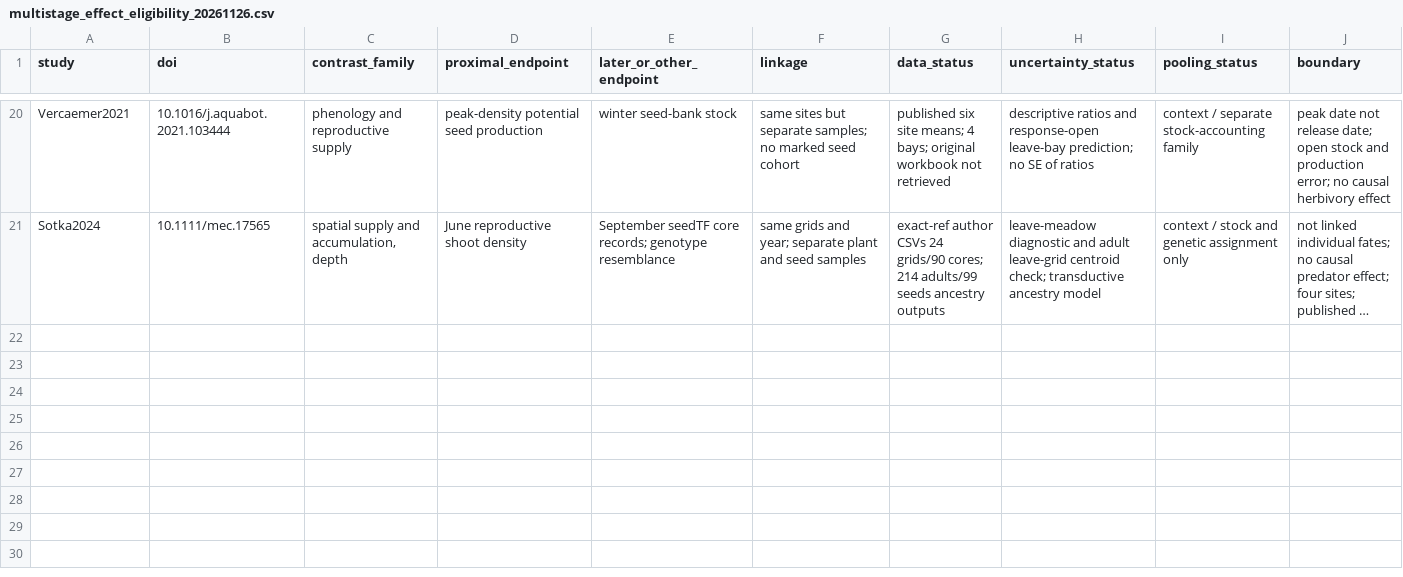
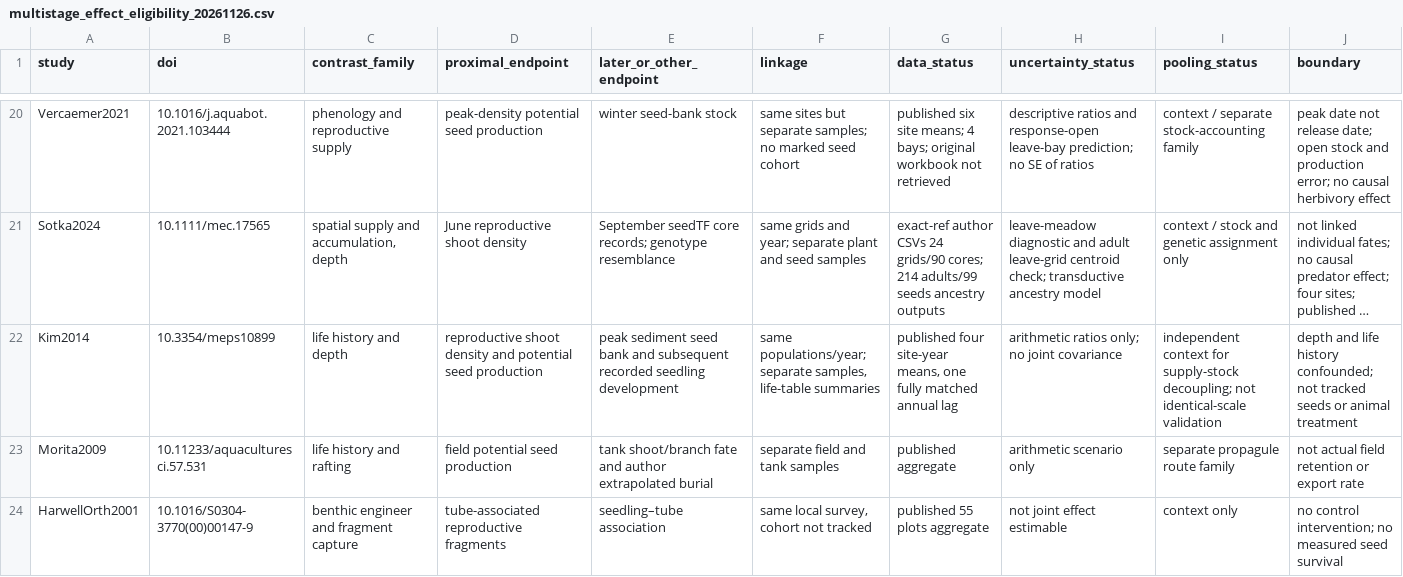
Before and after one commit to zuizui0223/Tampa, a CSV file: data/seagrass_interactions_v1/multistage_effect_eligibility_20261126.csv, drawn as a sheet; only a part is shown, gaps mark what is left out; long unchanged cells end in …; the diff names each change by its address in the sheet, - before the commit and + after, or states it on an @@ line.

```diff
--- a/data/seagrass_interactions_v1/multistage_effect_eligibility_20261126.csv
+++ b/data/seagrass_interactions_v1/multistage_effect_eligibility_20261126.csv
+row 22: Kim2014 | 10.3354/meps10899 | life history and depth | reproductive shoot density and potential seed production | peak sediment seed bank and subsequent recorded seedling development | same populations/year; separate samples, life-table summaries | published four site-year means, one fully matched annual lag | arithmetic ratios only; no joint covariance | independent context for supply-stock decoupling; not identical-scale validation | depth and life history confounded; not tracked seeds or animal treatment
+row 23: Morita2009 | 10.11233/aquaculturesci.57.531 | life history and rafting | field potential seed production | tank shoot/branch fate and author extrapolated burial | separate field and tank samples | published aggregate | arithmetic scenario only | separate propagule route family | not actual field retention or export rate
+row 24: HarwellOrth2001 | 10.1016/S0304-3770(00)00147-9 | benthic engineer and fragment capture | tube-associated reproductive fragments | seedling–tube association | same local survey, cohort not tracked | published 55 plots aggregate | not joint effect estimable | context only | no control intervention; no measured seed survival
```
Also changed, not shown: data/seagrass_interactions_v1/reproductive_stage_evidence_registry.csv, 3 other files.
